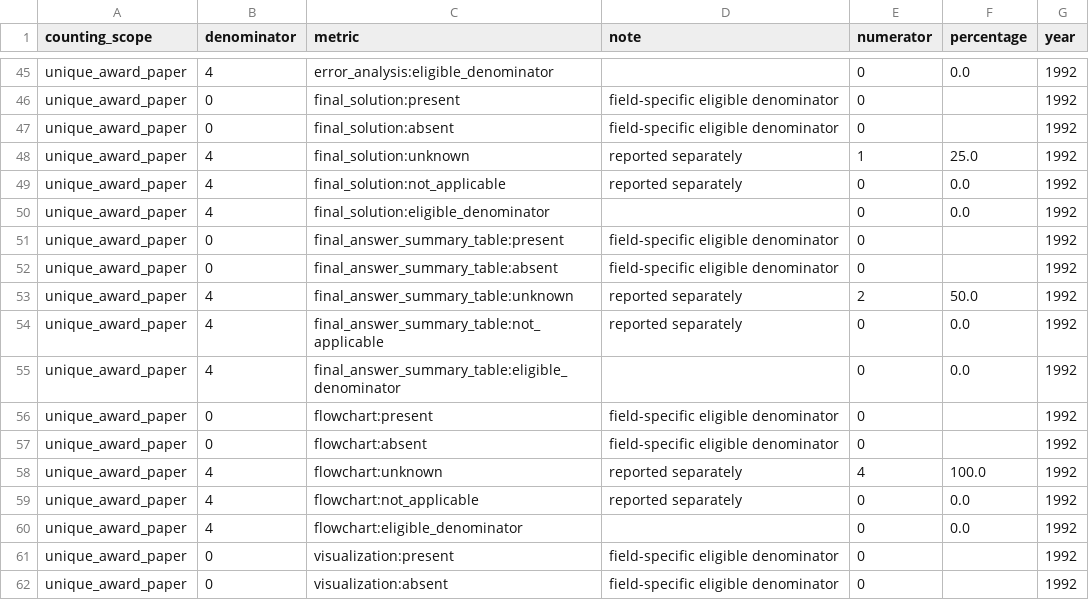
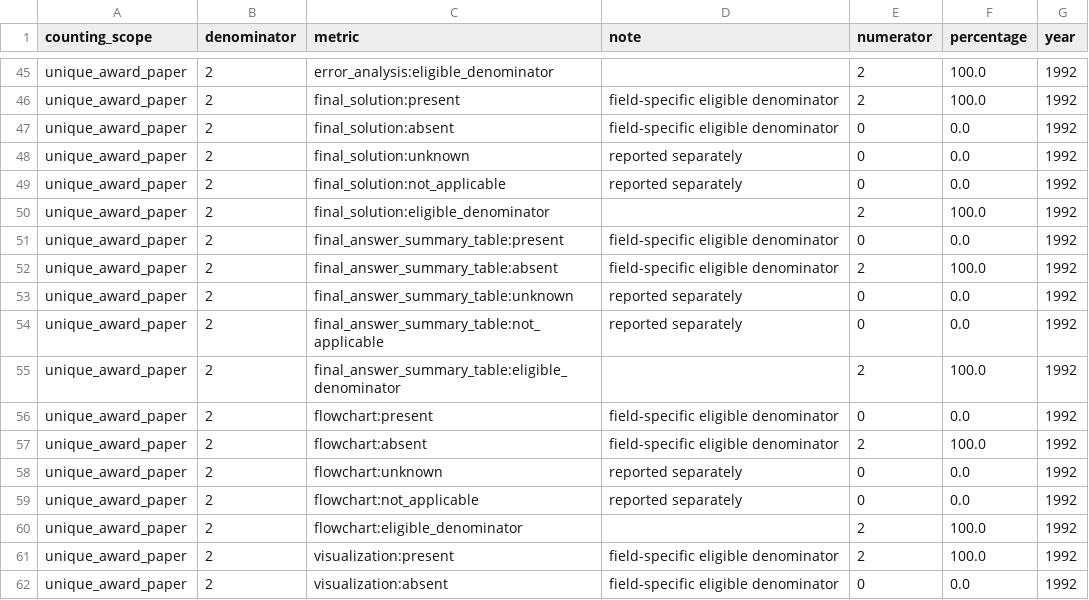
Before and after one commit to Xiaocold-B216/cumcm-modeling-Award-Collection, a CSV file: analysis-index/06_statistics/yearly/1992_statistics.csv, drawn as a sheet; only a part is shown, gaps mark what is left out; the diff covers the shown part only; the diff names each change by its address in the sheet, - before the commit and + after, or states it on an @@ line.

```diff
--- a/analysis-index/06_statistics/yearly/1992_statistics.csv
+++ b/analysis-index/06_statistics/yearly/1992_statistics.csv
-B45 (denominator): 4
+B45 (denominator): 2
-E45:E46 (numerator): 0
+E45:E46 (numerator): 2
-F45 (percentage): 0.0
+F45 (percentage): 100.0
-B46:B47 (denominator): 0
+B46:B47 (denominator): 2
-F46 (percentage): (empty)
+F46 (percentage): 100.0
-F47 (percentage): (empty)
+F47 (percentage): 0.0
-B48:B50 (denominator): 4
+B48:B50 (denominator): 2
-E48 (numerator): 1
+E48 (numerator): 0
-F48 (percentage): 25.0
+F48 (percentage): 0.0
-E50 (numerator): 0
+E50 (numerator): 2
-F50 (percentage): 0.0
+F50 (percentage): 100.0
-B51:B52 (denominator): 0
+B51:B52 (denominator): 2
-F51 (percentage): (empty)
+F51 (percentage): 0.0
-E52 (numerator): 0
+E52 (numerator): 2
-F52 (percentage): (empty)
+F52 (percentage): 100.0
-B53:B55 (denominator): 4
+B53:B55 (denominator): 2
-E53 (numerator): 2
+E53 (numerator): 0
-F53 (percentage): 50.0
+F53 (percentage): 0.0
-E55 (numerator): 0
+E55 (numerator): 2
-F55 (percentage): 0.0
+F55 (percentage): 100.0
-B56:B57 (denominator): 0
+B56:B57 (denominator): 2
-F56 (percentage): (empty)
+F56 (percentage): 0.0
-E57 (numerator): 0
+E57 (numerator): 2
-F57 (percentage): (empty)
+F57 (percentage): 100.0
-B58:B60 (denominator): 4
+B58:B60 (denominator): 2
-E58 (numerator): 4
+E58 (numerator): 0
-F58 (percentage): 100.0
+F58 (percentage): 0.0
-E60:E61 (numerator): 0
+E60:E61 (numerator): 2
-F60 (percentage): 0.0
+F60 (percentage): 100.0
-B61:B62 (denominator): 0
+B61:B62 (denominator): 2
-F61 (percentage): (empty)
+F61 (percentage): 100.0
-F62 (percentage): (empty)
+F62 (percentage): 0.0
```
Also changed, not shown: 133 edited cells elsewhere in this file, 55 other files.
